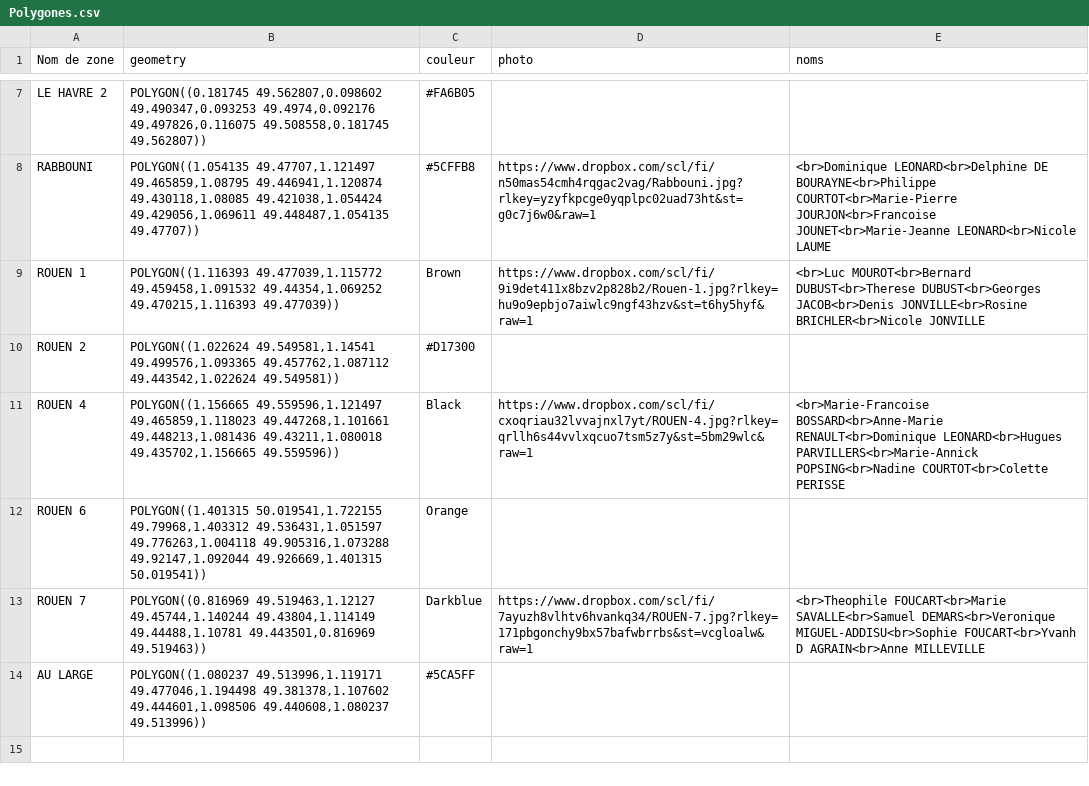
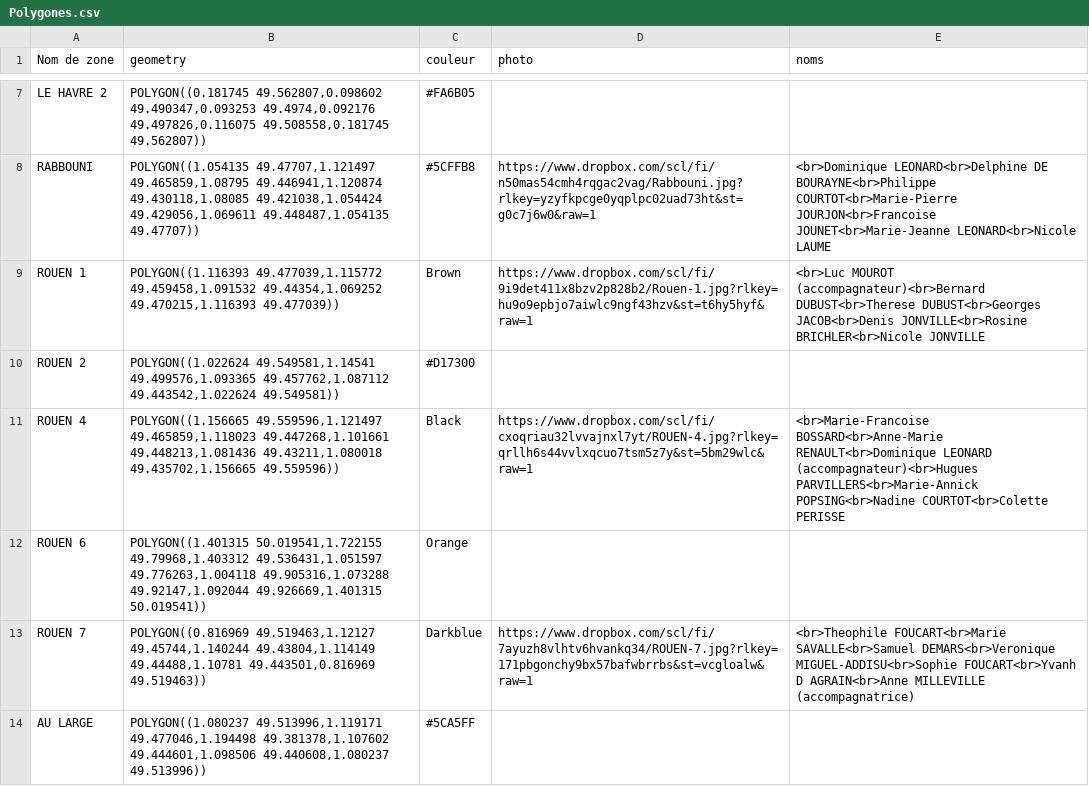
Before and after one commit to pcourtot/Carte-Cvx-Han, a CSV file: Polygones.csv, drawn as a sheet; only a part is shown, gaps mark what is left out.

Commit message:
Add files via upload

```diff
--- a/Polygones.csv
+++ b/Polygones.csv
@@ -8,7 +8,7 @@ LE HAVRE 2;POLYGON((0.181745 49.562807,0.098602 49.490347,0.093253 49.4974,0.092
 RABBOUNI;POLYGON((1.054135 49.47707,1.121497 49.465859,1.08795 49.446941,1.120874 49.430118,1.08085 49.421038,1.054424 49.429056,1.069611 49.448487,1.054135 49.47707));#5CFFB8;https://www.dropbox.com/scl/fi/n50mas54cmh4rqgac2vag/Rabbouni.jpg?rlkey=yzyfkpcge0yqplpc02uad73ht&st=g0c7j6w0&raw=1;<br>Dominique LEONARD<br>Delphine DE BOURAYNE<br>Philippe COURTOT<br>Marie-Pierre JOURJON<br>Francoise JOUNET<br>Marie-Jeanne LEONARD<br>Nicole LAUME
-ROUEN 1;POLYGON((1.116393 49.477039,1.115772 49.459458,1.091532 49.44354,1.069252 49.470215,1.116393 49.477039));Brown;https://www.dropbox.com/scl/fi/9i9det411x8bzv2p828b2/Rouen-1.jpg?rlkey=hu9o9epbjo7aiwlc9ngf43hzv&st=t6hy5hyf&raw=1;<br>Luc MOUROT<br>Bernard DUBUST<br>Therese DUBUST<br>Georges JACOB<br>Denis JONVILLE<br>Rosine BRICHLER<br>Nicole JONVILLE
+ROUEN 1;POLYGON((1.116393 49.477039,1.115772 49.459458,1.091532 49.44354,1.069252 49.470215,1.116393 49.477039));Brown;https://www.dropbox.com/scl/fi/9i9det411x8bzv2p828b2/Rouen-1.jpg?rlkey=hu9o9epbjo7aiwlc9ngf43hzv&st=t6hy5hyf&raw=1;<br>Luc MOUROT (accompagnateur)<br>Bernard DUBUST<br>Therese DUBUST<br>Georges JACOB<br>Denis JONVILLE<br>Rosine BRICHLER<br>Nicole JONVILLE
 ROUEN 2;POLYGON((1.022624 49.549581,1.14541 49.499576,1.093365 49.457762,1.087112 49.443542,1.022624 49.549581));#D17300;;
-ROUEN 4;POLYGON((1.156665 49.559596,1.121497 49.465859,1.118023 49.447268,1.101661 49.448213,1.081436 49.43211,1.080018 49.435702,1.156665 49.559596));Black;https://www.dropbox.com/scl/fi/cxoqriau32lvvajnxl7yt/ROUEN-4.jpg?rlkey=qrllh6s44vvlxqcuo7tsm5z7y&st=5bm29wlc&raw=1;<br>Marie-Francoise BOSSARD<br>Anne-Marie RENAULT<br>Dominique LEONARD<br>Hugues PARVILLERS<br>Marie-Annick POPSING<br>Nadine COURTOT<br>Colette PERISSE
+ROUEN 4;POLYGON((1.156665 49.559596,1.121497 49.465859,1.118023 49.447268,1.101661 49.448213,1.081436 49.43211,1.080018 49.435702,1.156665 49.559596));Black;https://www.dropbox.com/scl/fi/cxoqriau32lvvajnxl7yt/ROUEN-4.jpg?rlkey=qrllh6s44vvlxqcuo7tsm5z7y&st=5bm29wlc&raw=1;<br>Marie-Francoise BOSSARD<br>Anne-Marie RENAULT<br>Dominique LEONARD (accompagnateur)<br>Hugues PARVILLERS<br>Marie-Annick POPSING<br>Nadine COURTOT<br>Colette PERISSE
 ROUEN 6;POLYGON((1.401315 50.019541,1.722155 49.79968,1.403312 49.536431,1.051597 49.776263,1.004118 49.905316,1.073288 49.92147,1.092044 49.926669,1.401315 50.019541));Orange;;
-ROUEN 7;POLYGON((0.816969 49.519463,1.12127 49.45744,1.140244 49.43804,1.114149 49.44488,1.10781 49.443501,0.816969 49.519463));Darkblue;https://www.dropbox.com/scl/fi/7ayuzh8vlhtv6hvankq34/ROUEN-7.jpg?rlkey=171pbgonchy9bx57bafwbrrbs&st=vcgloalw&raw=1;<br>Theophile FOUCART<br>Marie SAVALLE<br>Samuel DEMARS<br>Veronique MIGUEL-ADDISU<br>Sophie FOUCART<br>Yvanh D AGRAIN<br>Anne MILLEVILLE
+ROUEN 7;POLYGON((0.816969 49.519463,1.12127 49.45744,1.140244 49.43804,1.114149 49.44488,1.10781 49.443501,0.816969 49.519463));Darkblue;https://www.dropbox.com/scl/fi/7ayuzh8vlhtv6hvankq34/ROUEN-7.jpg?rlkey=171pbgonchy9bx57bafwbrrbs&st=vcgloalw&raw=1;<br>Theophile FOUCART<br>Marie SAVALLE<br>Samuel DEMARS<br>Veronique MIGUEL-ADDISU<br>Sophie FOUCART<br>Yvanh D AGRAIN<br>Anne MILLEVILLE (accompagnatrice)
 AU LARGE;POLYGON((1.080237 49.513996,1.119171 49.477046,1.194498 49.381378,1.107602 49.444601,1.098506 49.440608,1.080237 49.513996));#5CA5FF;;
```
